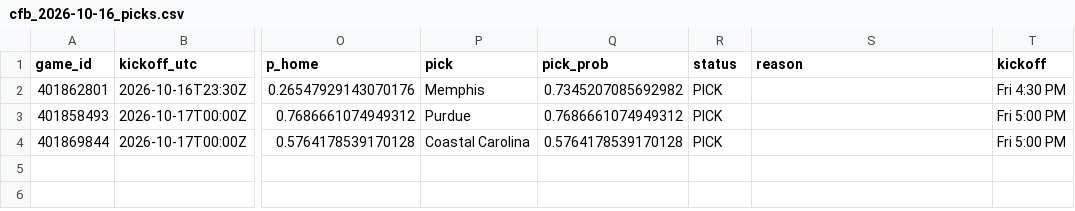
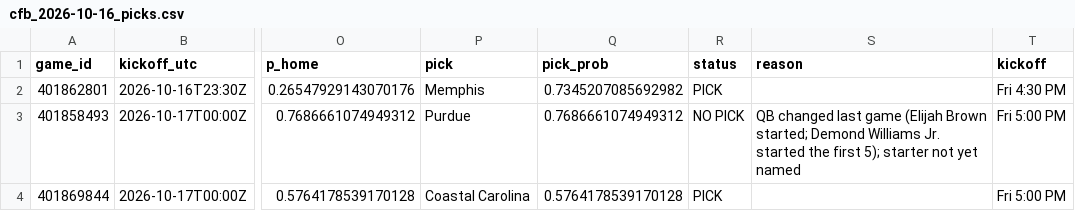
Before and after one commit to stardust1327/sports-engines, a CSV file: results/cfb_2026-10-16_picks.csv, drawn as a sheet; only a part is shown, gaps mark what is left out; the diff names each change by its address in the sheet, - before the commit and + after, or states it on an @@ line.

```diff
--- a/results/cfb_2026-10-16_picks.csv
+++ b/results/cfb_2026-10-16_picks.csv
-R3 (status): PICK
+R3 (status): NO PICK
-S3 (reason): (empty)
+S3 (reason): QB changed last game (Elijah Brown started; Demond Williams Jr. started the first 5); starter not yet named
```
Also changed, not shown: results/cfb_2026-10-13_picks.csv, results/cfb_2026-10-14_picks.csv, 11 other files.
